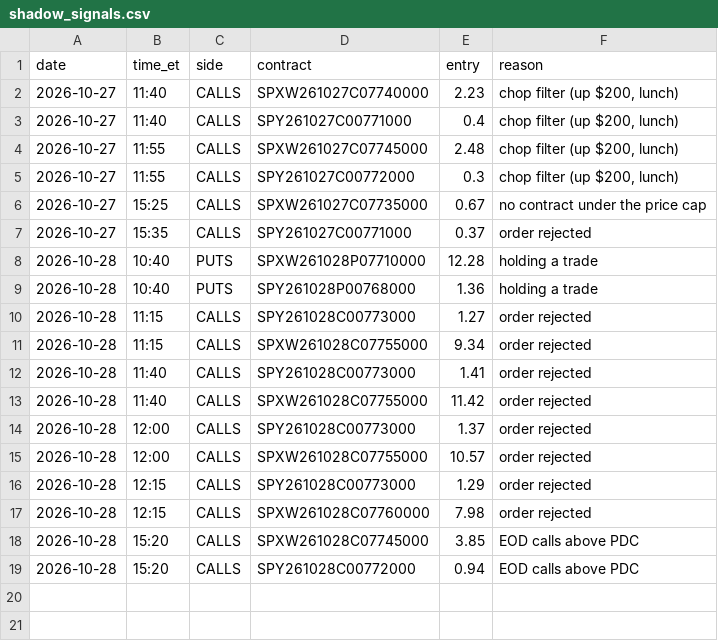
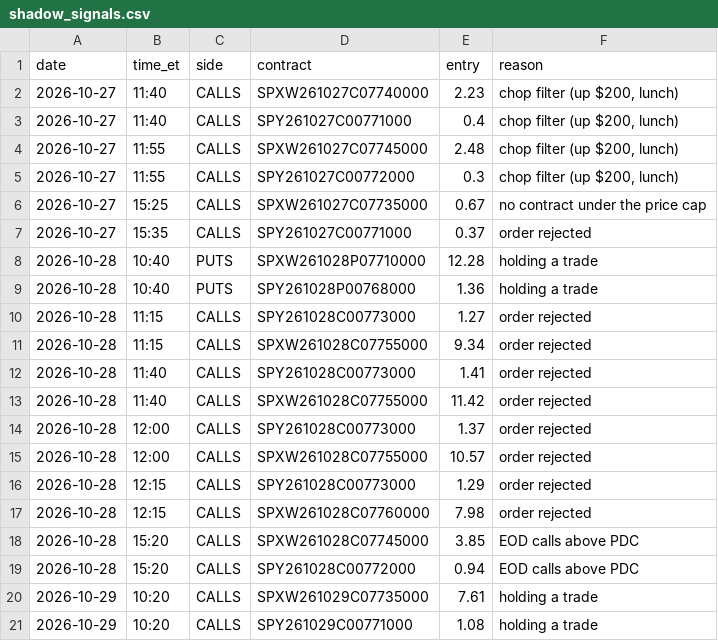
Before and after one commit to thetrinmillenia/belle-backtest, a CSV file: results/shadow_signals.csv, drawn as a sheet; the diff names each change by its address in the sheet, - before the commit and + after, or states it on an @@ line.

Commit message:
Shadow log

```diff
--- a/results/shadow_signals.csv
+++ b/results/shadow_signals.csv
+row 20: 2026-10-29 | 10:20 | CALLS | SPXW261029C07735000 | 7.61 | holding a trade
+row 21: 2026-10-29 | 10:20 | CALLS | SPY261029C00771000 | 1.08 | holding a trade
```
